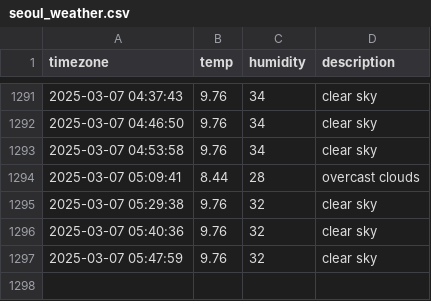
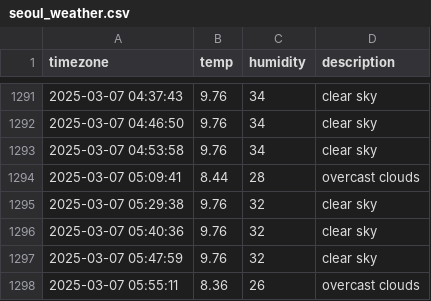
Before and after one commit to kapterhan/soul_weather, a CSV file: seoul_weather.csv, drawn as a sheet; only a part is shown, gaps mark what is left out; the diff names each change by its address in the sheet, - before the commit and + after, or states it on an @@ line.

```diff
--- a/seoul_weather.csv
+++ b/seoul_weather.csv
+row 1298: 2025-03-07 05:55:11 | 8.36 | 26 | overcast clouds
```
